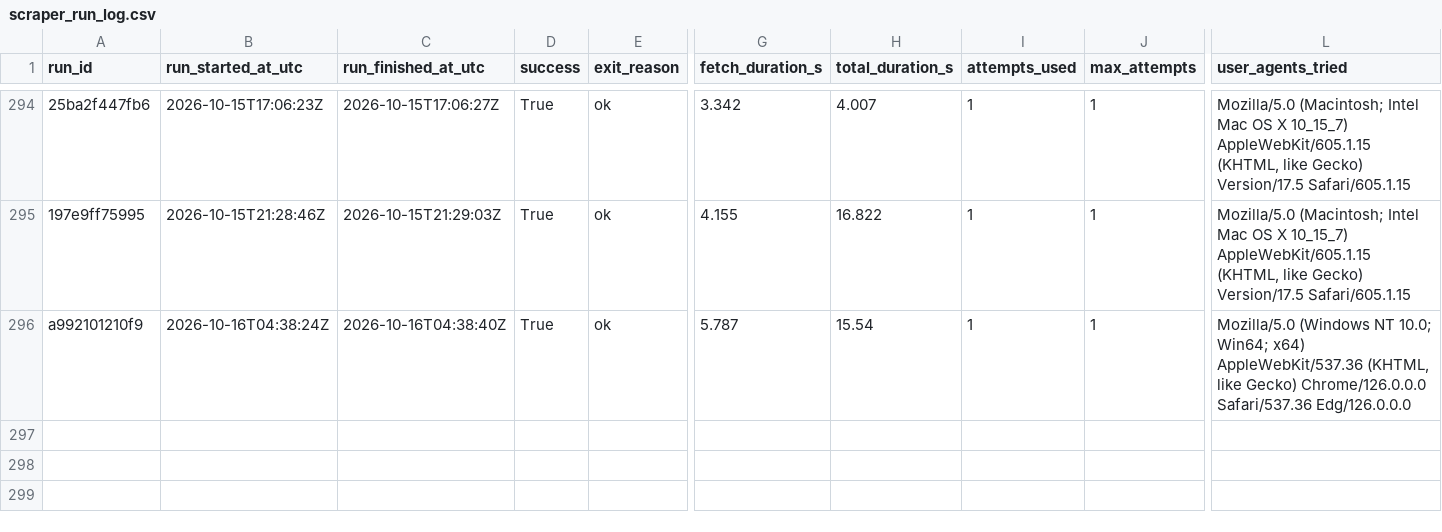
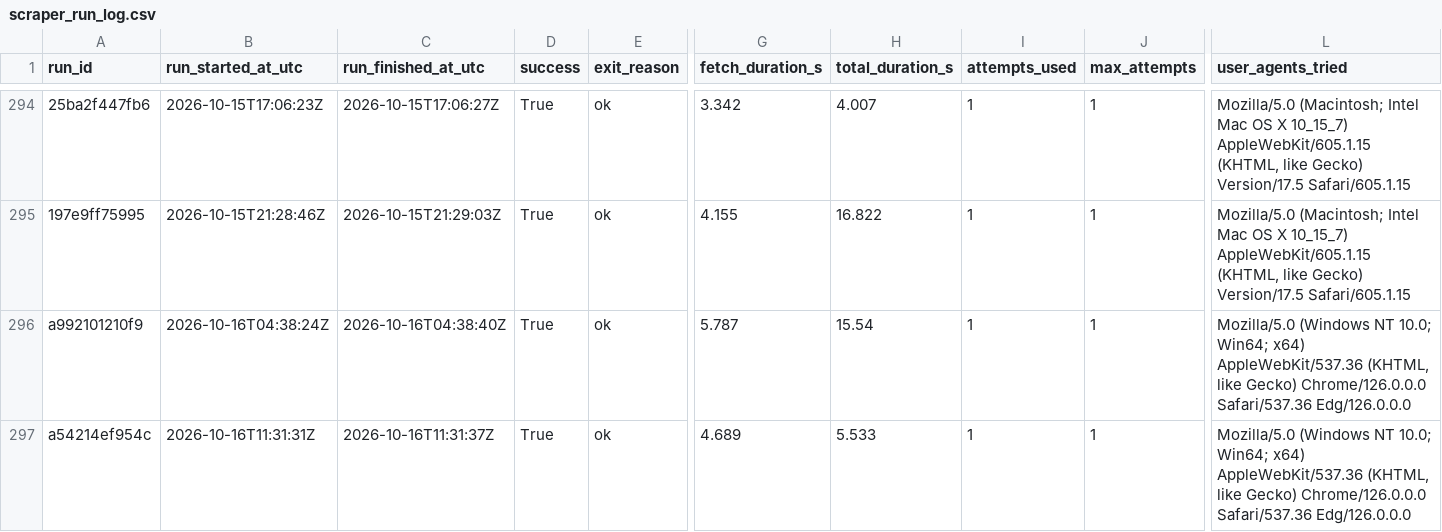
Before and after one commit to ajtga/fire-incidents, a CSV file: data/scraper_run_log.csv, drawn as a sheet; only a part is shown, gaps mark what is left out; rows hold the shown columns only; the diff names each change by its address in the sheet, - before the commit and + after, or states it on an @@ line.

```diff
--- a/data/scraper_run_log.csv
+++ b/data/scraper_run_log.csv
+row 297: a54214ef954c | 2026-10-16T11:31:31Z | 2026-10-16T11:31:37Z | True | ok | 4.689 | 5.533 | 1 | 1 | Mozilla/5.0 (Windows NT 10.0; Win64; x64) AppleWebKit/537.36 (KHTML, like Gecko) Chrome/126.0.0.0 Safari/537.36 Edg/126.0.0.0
```
